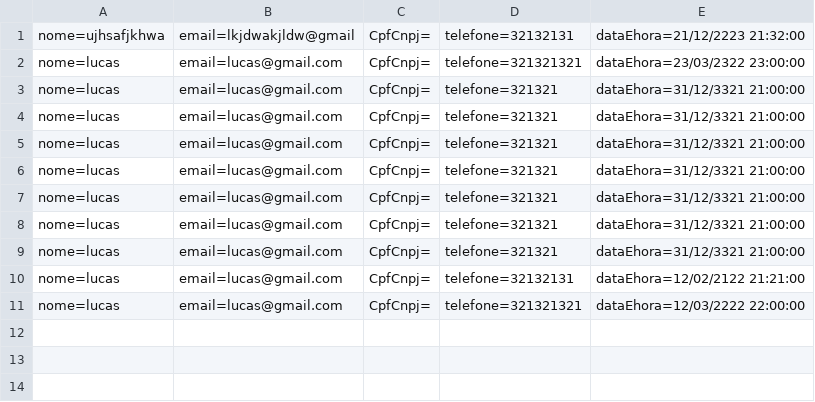
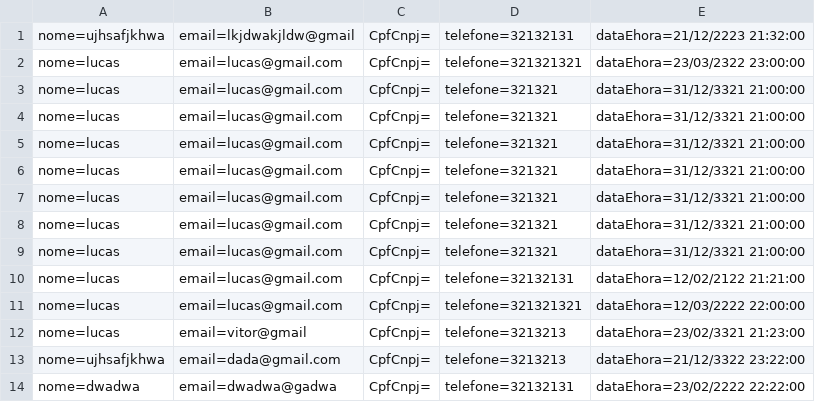
Before and after one commit to lucasryg/c-, a CSV file: MVC/RoletopMVC/Database/DadosParaAlugar.csv, drawn as a sheet; the diff names each change by its address in the sheet, - before the commit and + after, or states it on an @@ line.

```diff
--- a/MVC/RoletopMVC/Database/DadosParaAlugar.csv
+++ b/MVC/RoletopMVC/Database/DadosParaAlugar.csv
+row 12: nome=lucas | email=vitor@gmail | CpfCnpj= | telefone=3213213 | dataEhora=23/02/3321 21:23:00
+row 13: nome=ujhsafjkhwa | email=dada@gmail.com | CpfCnpj= | telefone=3213213 | dataEhora=21/12/3322 23:22:00
+row 14: nome=dwadwa | email=dwadwa@gadwa | CpfCnpj= | telefone=32132131 | dataEhora=23/02/2222 22:22:00
```
Also changed, not shown: 57 other files.
